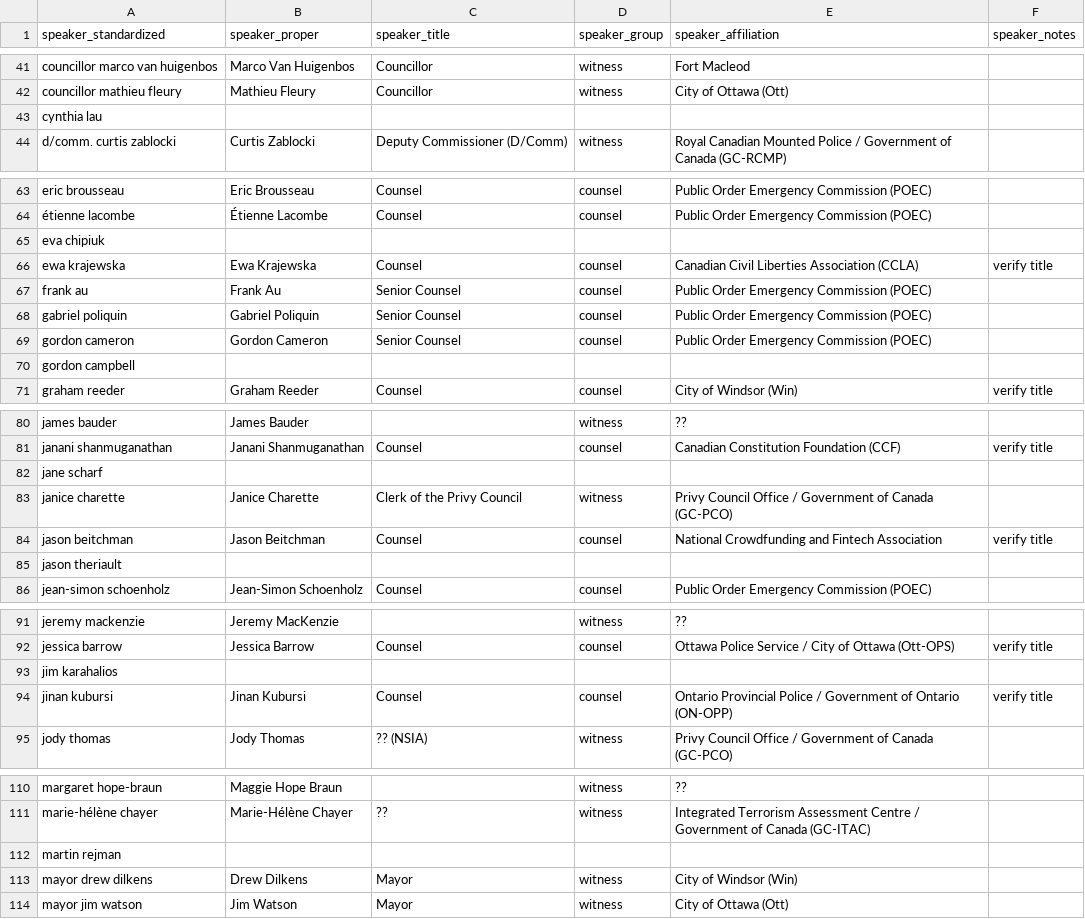
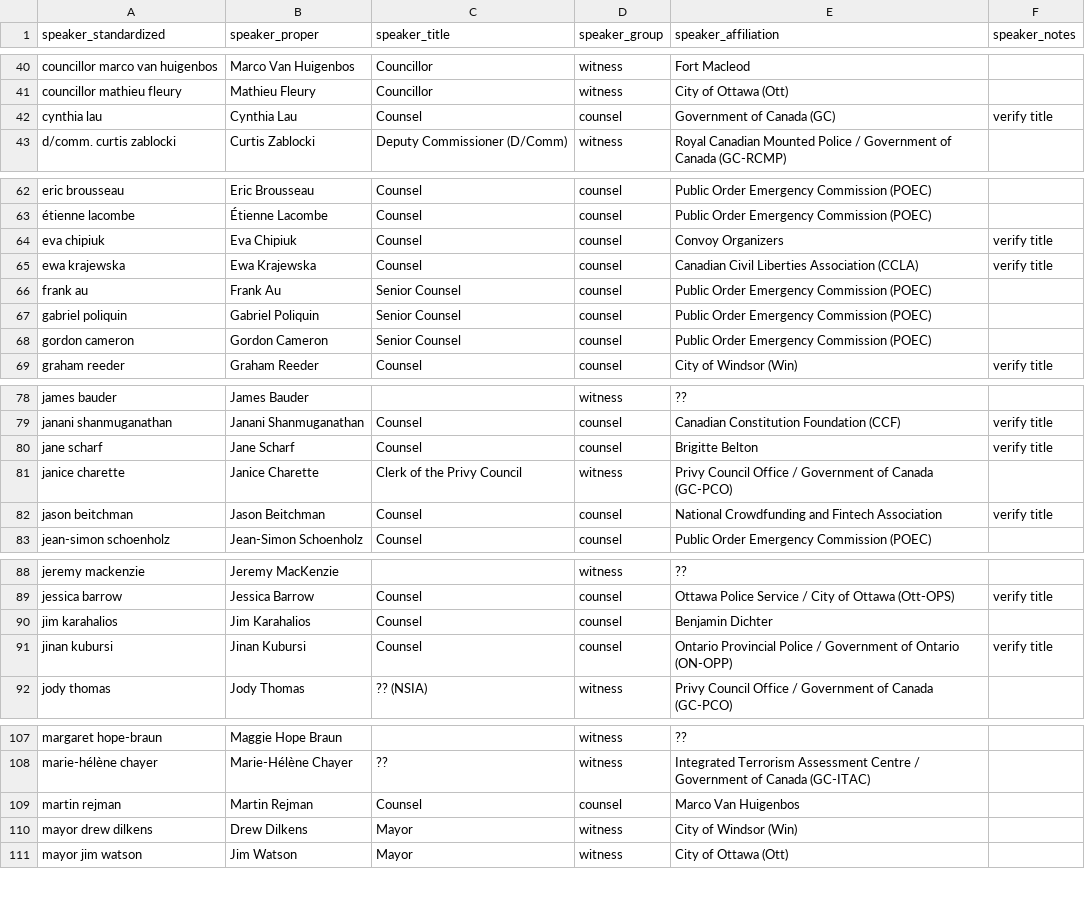
Before and after one commit to lchski/poec-analysis, a CSV file: data/indices/speakers-standardized-annotations.csv, drawn as a sheet; only a part is shown, gaps mark what is left out; the diff covers the shown part only.

```diff
--- a/data/indices/speakers-standardized-annotations.csv
+++ b/data/indices/speakers-standardized-annotations.csv
@@ -42,3 +41,3 @@ councillor marco van huigenbos,Marco Van Huigenbos,Councillor,witness,Fort Macle
 councillor mathieu fleury,Mathieu Fleury,Councillor,witness,City of Ottawa (Ott),
-cynthia lau
+cynthia lau,Cynthia Lau,Counsel,counsel,Government of Canada (GC),verify title
 d/comm. curtis zablocki,Curtis Zablocki,Deputy Commissioner (D/Comm),witness,Royal Canadian Mounted Police / Government of Canada (GC-RCMP),
@@ -64,3 +63,3 @@ eric brousseau,Eric Brousseau,Counsel,counsel,Public Order Emergency Commission
 étienne lacombe,Étienne Lacombe,Counsel,counsel,Public Order Emergency Commission (POEC),
-eva chipiuk
+eva chipiuk,Eva Chipiuk,Counsel,counsel,Convoy Organizers,verify title
 ewa krajewska,Ewa Krajewska,Counsel,counsel,Canadian Civil Liberties Association (CCLA),verify title
@@ -69,3 +68,2 @@ gabriel poliquin,Gabriel Poliquin,Senior Counsel,counsel,Public Order Emergency
 gordon cameron,Gordon Cameron,Senior Counsel,counsel,Public Order Emergency Commission (POEC),
-gordon campbell
 graham reeder,Graham Reeder,Counsel,counsel,City of Windsor (Win),verify title
@@ -81,6 +79,5 @@ james bauder,James Bauder,,witness,??,
 janani shanmuganathan,Janani Shanmuganathan,Counsel,counsel,Canadian Constitution Foundation (CCF),verify title
-jane scharf
+jane scharf,Jane Scharf,Counsel,counsel,Brigitte Belton,verify title
 janice charette,Janice Charette,Clerk of the Privy Council,witness,Privy Council Office / Government of Canada (GC-PCO),
 jason beitchman,Jason Beitchman,Counsel,counsel,National Crowdfunding and Fintech Association,verify title
-jason theriault
 jean-simon schoenholz,Jean-Simon Schoenholz,Counsel,counsel,Public Order Emergency Commission (POEC),
@@ -92,3 +89,3 @@ jeremy mackenzie,Jeremy MacKenzie,,witness,??,
 jessica barrow,Jessica Barrow,Counsel,counsel,Ottawa Police Service / City of Ottawa (Ott-OPS),verify title
-jim karahalios
+jim karahalios,Jim Karahalios,Counsel,counsel,Benjamin Dichter,
 jinan kubursi,Jinan Kubursi,Counsel,counsel,Ontario Provincial Police / Government of Ontario (ON-OPP),verify title
@@ -111,3 +108,3 @@ margaret hope-braun,Maggie Hope Braun,,witness,??,
 marie-hélène chayer,Marie-Hélène Chayer,??,witness,Integrated Terrorism Assessment Centre / Government of Canada (GC-ITAC),
-martin rejman
+martin rejman,Martin Rejman,Counsel,counsel,Marco Van Huigenbos,
 mayor drew dilkens,Drew Dilkens,Mayor,witness,City of Windsor (Win),
```
Also changed, not shown: 1 removed row and 42 edited cells elsewhere in this file.
